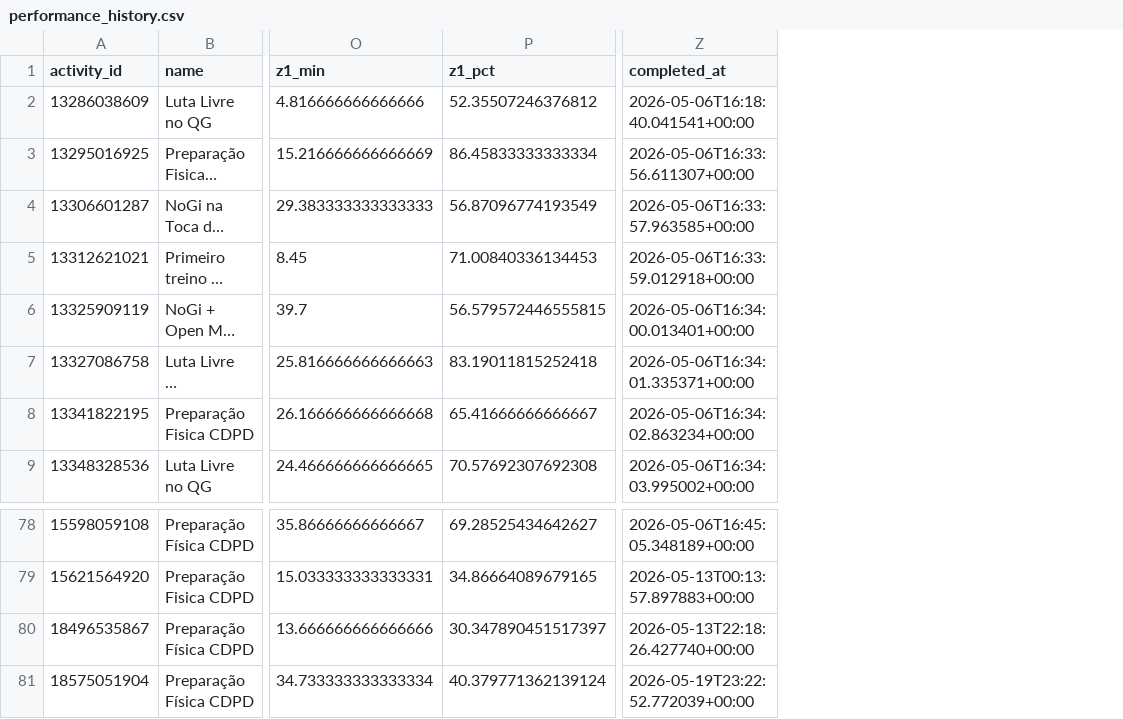
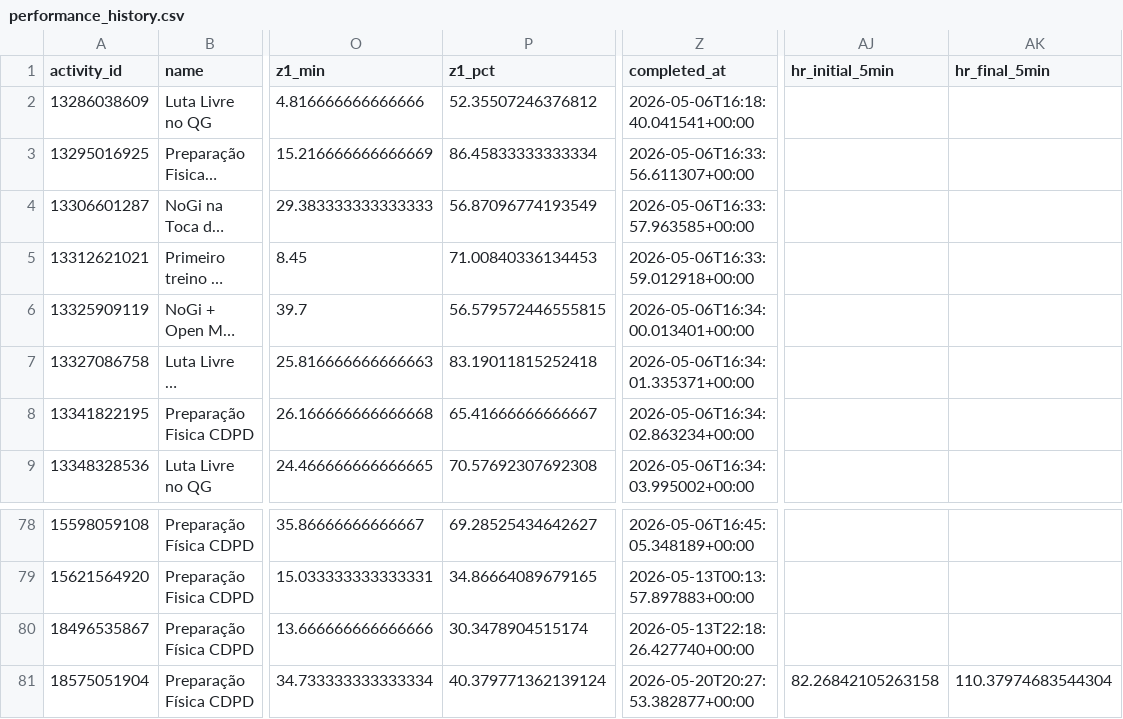
Before and after one commit to lucca96/strava-performance, a CSV file: data/performance_history.csv, drawn as a sheet; only a part is shown, gaps mark what is left out; long unchanged cells end in …; the diff names each change by its address in the sheet, - before the commit and + after, or states it on an @@ line.

```diff
--- a/data/performance_history.csv
+++ b/data/performance_history.csv
+column AJ (hr_initial_5min), row 81: 82.26842105263158
+column AK (hr_final_5min), row 81: 110.37974683544304
-P80 (z1_pct): 30.347890451517397
+P80 (z1_pct): 30.3478904515174
-Z81 (completed_at): 2026-05-19T23:22:52.772039+00:00
+Z81 (completed_at): 2026-05-20T20:27:53.382877+00:00
```
Also changed, not shown: 2 other files.
